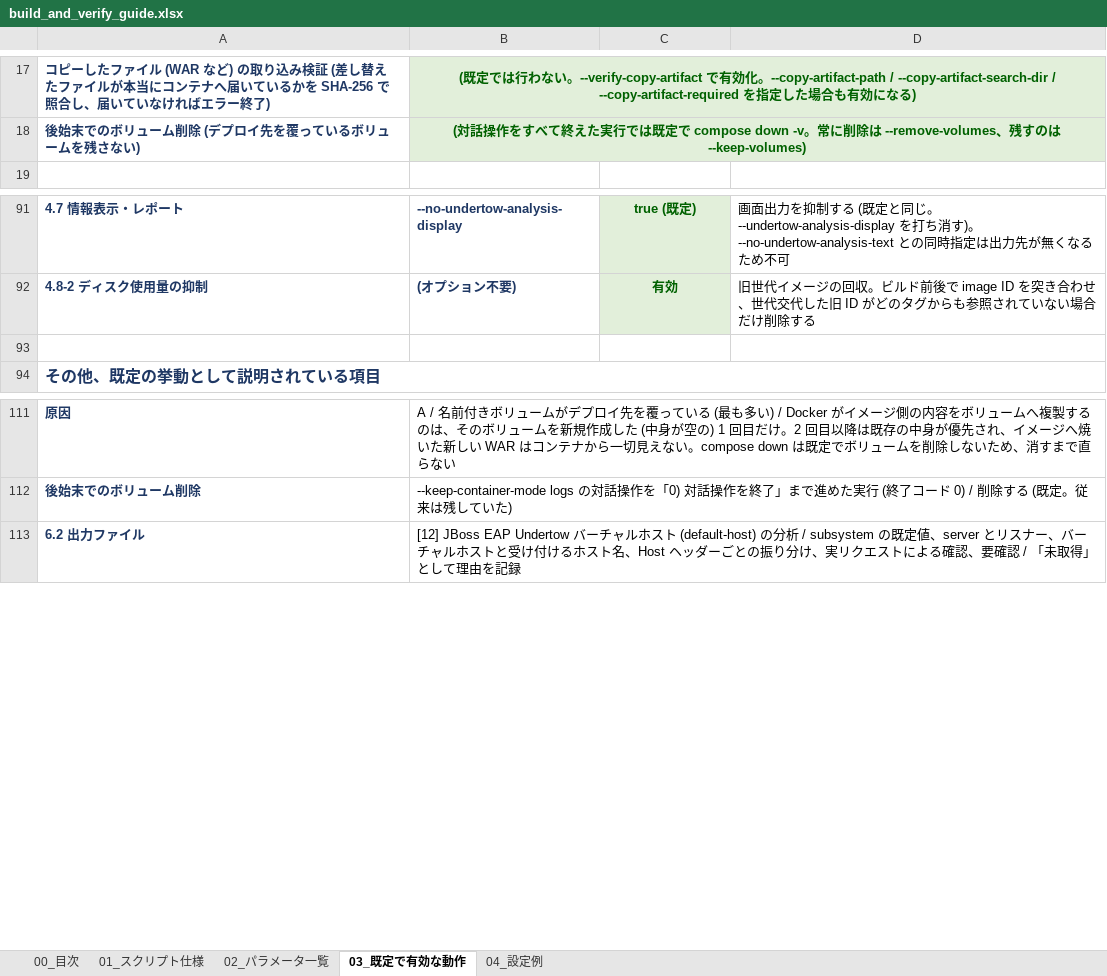
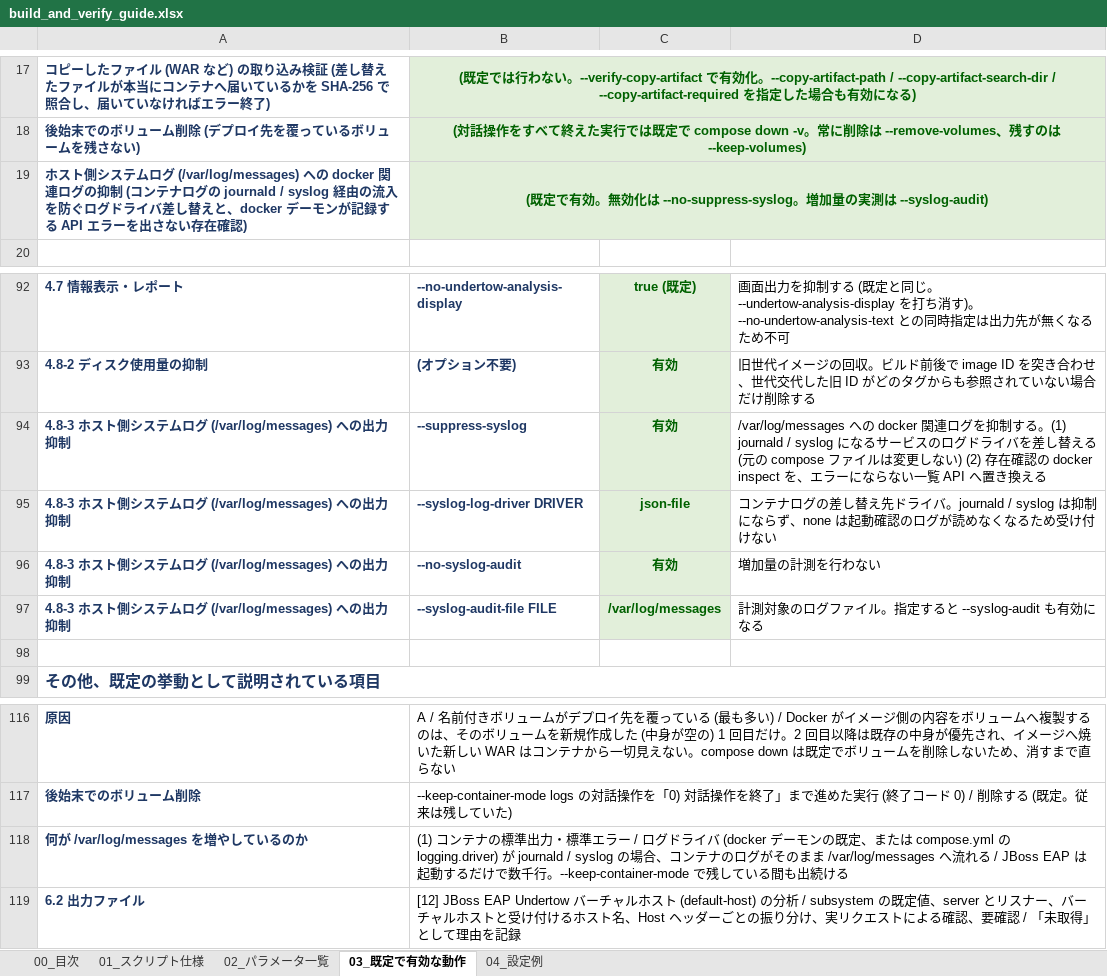
Before and after one commit to ProjectRubyRing/Container_Compose_Build_Push_v2_from_Codex, an Excel workbook: docs/build_and_verify_guide.xlsx, sheet 03_既定で有効な動作, drawn as a sheet; only a part is shown, gaps mark what is left out; values as stored, in another font and other column widths than the file's, no borders; the diff names each change by its address in the sheet, - before the commit and + after, or states it on an @@ line.

```diff
--- a/docs/build_and_verify_guide.xlsx (sheet 03_既定で有効な動作)
+++ b/docs/build_and_verify_guide.xlsx (sheet 03_既定で有効な動作)
+row 19: ホスト側システムログ (/var/log/messages) への docker 関連ログの抑制 (コンテナログの journald / syslog 経由の流入を防ぐログドライバ差し替えと、docker デーモンが記録する API エラーを出さない存在確認) | (既定で有効。無効化は --no-suppress-syslog。増加量の実測は --syslog-audit)
+row 94: 4.8-3 ホスト側システムログ (/var/log/messages) への出力抑制 | --suppress-syslog | 有効 | /var/log/messages への docker 関連ログを抑制する。(1) journald / syslog になるサービスのログドライバを差し替える (元の compose ファイルは変更しない) (2) 存在確認の docker inspect を、エラーにならない一覧 API へ置き換える
+row 95: 4.8-3 ホスト側システムログ (/var/log/messages) への出力抑制 | --syslog-log-driver DRIVER | json-file | コンテナログの差し替え先ドライバ。journald / syslog は抑制にならず、none は起動確認のログが読めなくなるため受け付けない
+row 96: 4.8-3 ホスト側システムログ (/var/log/messages) への出力抑制 | --no-syslog-audit | 有効 | 増加量の計測を行わない
+row 97: 4.8-3 ホスト側システムログ (/var/log/messages) への出力抑制 | --syslog-audit-file FILE | /var/log/messages | 計測対象のログファイル。指定すると --syslog-audit も有効になる
+row 118: 何が /var/log/messages を増やしているのか | (1) コンテナの標準出力・標準エラー / ログドライバ (docker デーモンの既定、または compose.yml の logging.driver) が journald / syslog の場合、コンテナのログがそのまま /var/log/messages へ流れる / JBoss EAP は起動するだけで数千行。--keep-container-mode で残している間も出続ける
```
Also changed, not shown: sheet 02_パラメータ一覧, sheet 01_スクリプト仕様, sheet 00_目次, docs/scripts_reference.xlsx, 6 other files.
